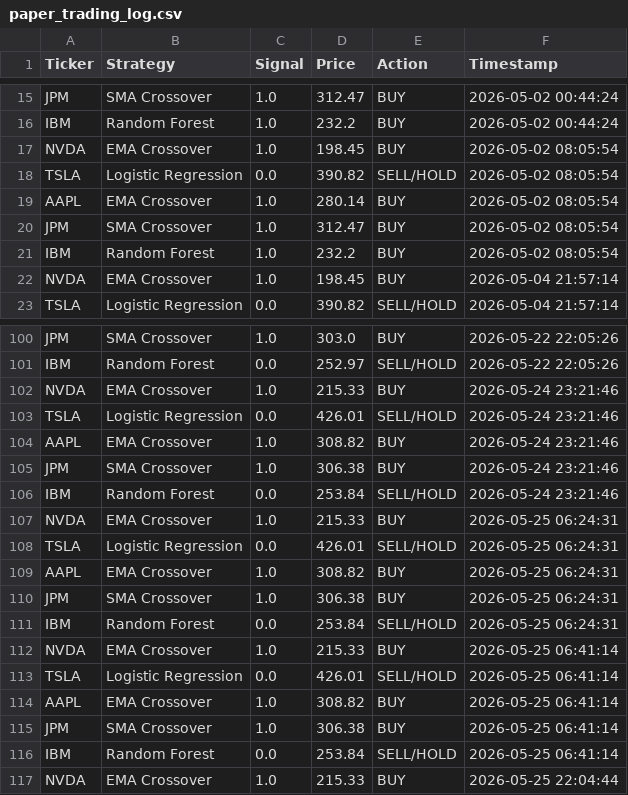
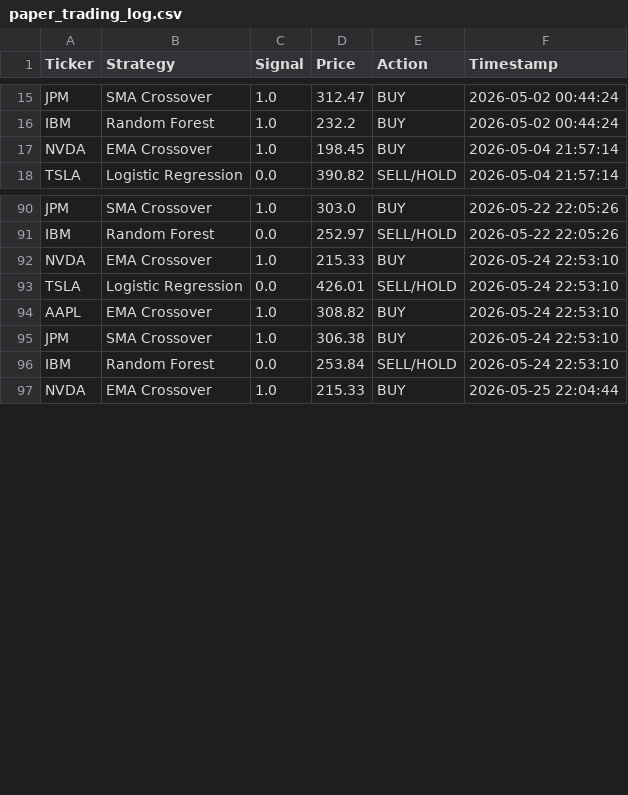
Before and after one commit to titan-trials/REQuantara, a CSV file: results/paper_trading_log.csv, drawn as a sheet; only a part is shown, gaps mark what is left out; the diff covers the shown part only.

Commit message:
Clean paper trading log
remove duplicates, sort chronologically

```diff
--- a/results/paper_trading_log.csv
+++ b/results/paper_trading_log.csv
@@ -16,7 +16,2 @@ JPM,SMA Crossover,1.0,312.47,BUY,2026-05-02 00:44:24
 IBM,Random Forest,1.0,232.2,BUY,2026-05-02 00:44:24
-NVDA,EMA Crossover,1.0,198.45,BUY,2026-05-02 08:05:54
-TSLA,Logistic Regression,0.0,390.82,SELL/HOLD,2026-05-02 08:05:54
-AAPL,EMA Crossover,1.0,280.14,BUY,2026-05-02 08:05:54
-JPM,SMA Crossover,1.0,312.47,BUY,2026-05-02 08:05:54
-IBM,Random Forest,1.0,232.2,BUY,2026-05-02 08:05:54
 NVDA,EMA Crossover,1.0,198.45,BUY,2026-05-04 21:57:14
@@ -101,17 +91,7 @@ JPM,SMA Crossover,1.0,303.0,BUY,2026-05-22 22:05:26
 IBM,Random Forest,0.0,252.97,SELL/HOLD,2026-05-22 22:05:26
-NVDA,EMA Crossover,1.0,215.33,BUY,2026-05-24 23:21:46
-TSLA,Logistic Regression,0.0,426.01,SELL/HOLD,2026-05-24 23:21:46
-AAPL,EMA Crossover,1.0,308.82,BUY,2026-05-24 23:21:46
-JPM,SMA Crossover,1.0,306.38,BUY,2026-05-24 23:21:46
-IBM,Random Forest,0.0,253.84,SELL/HOLD,2026-05-24 23:21:46
-NVDA,EMA Crossover,1.0,215.33,BUY,2026-05-25 06:24:31
-TSLA,Logistic Regression,0.0,426.01,SELL/HOLD,2026-05-25 06:24:31
-AAPL,EMA Crossover,1.0,308.82,BUY,2026-05-25 06:24:31
-JPM,SMA Crossover,1.0,306.38,BUY,2026-05-25 06:24:31
-IBM,Random Forest,0.0,253.84,SELL/HOLD,2026-05-25 06:24:31
-NVDA,EMA Crossover,1.0,215.33,BUY,2026-05-25 06:41:14
-TSLA,Logistic Regression,0.0,426.01,SELL/HOLD,2026-05-25 06:41:14
-AAPL,EMA Crossover,1.0,308.82,BUY,2026-05-25 06:41:14
-JPM,SMA Crossover,1.0,306.38,BUY,2026-05-25 06:41:14
-IBM,Random Forest,0.0,253.84,SELL/HOLD,2026-05-25 06:41:14
+NVDA,EMA Crossover,1.0,215.33,BUY,2026-05-24 22:53:10
+TSLA,Logistic Regression,0.0,426.01,SELL/HOLD,2026-05-24 22:53:10
+AAPL,EMA Crossover,1.0,308.82,BUY,2026-05-24 22:53:10
+JPM,SMA Crossover,1.0,306.38,BUY,2026-05-24 22:53:10
+IBM,Random Forest,0.0,253.84,SELL/HOLD,2026-05-24 22:53:10
 NVDA,EMA Crossover,1.0,215.33,BUY,2026-05-25 22:04:44
```
Also changed, not shown: 5 removed rows and 10 edited cells elsewhere in this file.
